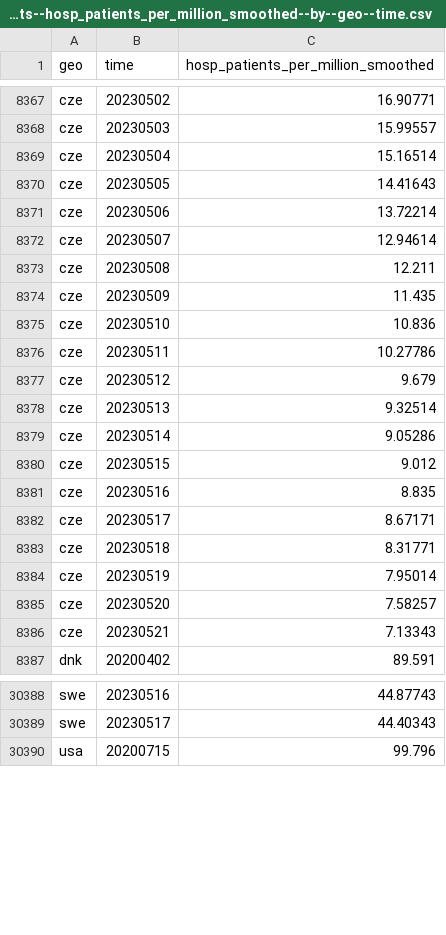
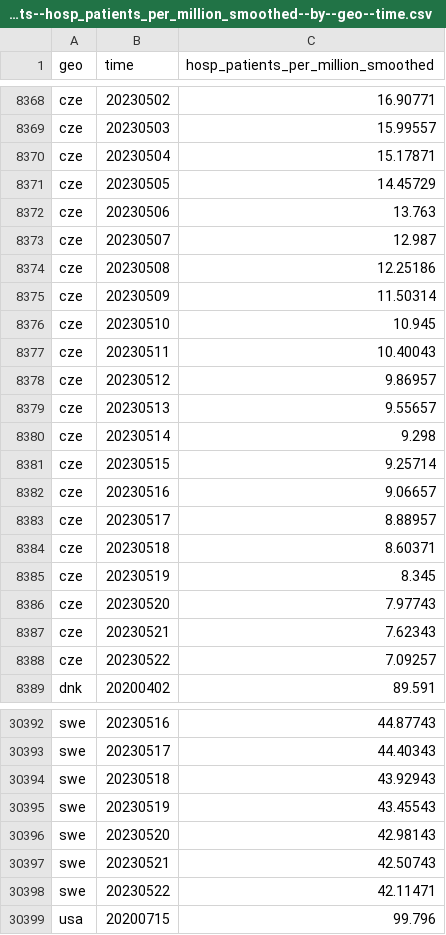
Before and after one commit to open-numbers/ddf--open_numbers--owid_covid_19, a CSV file: ddf--datapoints--hosp_patients_per_million_smoothed--by--geo--time.csv, drawn as a sheet; only a part is shown, gaps mark what is left out; the diff covers the shown part only.

```diff
--- a/ddf--datapoints--hosp_patients_per_million_smoothed--by--geo--time.csv
+++ b/ddf--datapoints--hosp_patients_per_million_smoothed--by--geo--time.csv
@@ -8368,20 +8369,21 @@ cze,20230502,16.90771
 cze,20230503,15.99557
-cze,20230504,15.16514
-cze,20230505,14.41643
-cze,20230506,13.72214
-cze,20230507,12.94614
-cze,20230508,12.211
-cze,20230509,11.435
-cze,20230510,10.836
-cze,20230511,10.27786
-cze,20230512,9.679
-cze,20230513,9.32514
-cze,20230514,9.05286
-cze,20230515,9.012
-cze,20230516,8.835
-cze,20230517,8.67171
-cze,20230518,8.31771
-cze,20230519,7.95014
-cze,20230520,7.58257
-cze,20230521,7.13343
+cze,20230504,15.17871
+cze,20230505,14.45729
+cze,20230506,13.763
+cze,20230507,12.987
+cze,20230508,12.25186
+cze,20230509,11.50314
+cze,20230510,10.945
+cze,20230511,10.40043
+cze,20230512,9.86957
+cze,20230513,9.55657
+cze,20230514,9.298
+cze,20230515,9.25714
+cze,20230516,9.06657
+cze,20230517,8.88957
+cze,20230518,8.60371
+cze,20230519,8.345
+cze,20230520,7.97743
+cze,20230521,7.62343
+cze,20230522,7.09257
 dnk,20200402,89.591
@@ -30389,2 +30393,7 @@ swe,20230516,44.87743
 swe,20230517,44.40343
+swe,20230518,43.92943
+swe,20230519,43.45543
+swe,20230520,42.98143
+swe,20230521,42.50743
+swe,20230522,42.11471
 usa,20200715,99.796
```
Also changed, not shown: 4 added rows and 34 edited cells elsewhere in this file, ddf--datapoints--people_fully_vaccinated_per_hundred--by--geo--time.csv, ddf--datapoints--total_boosters--by--geo--time.csv, 47 other files.
